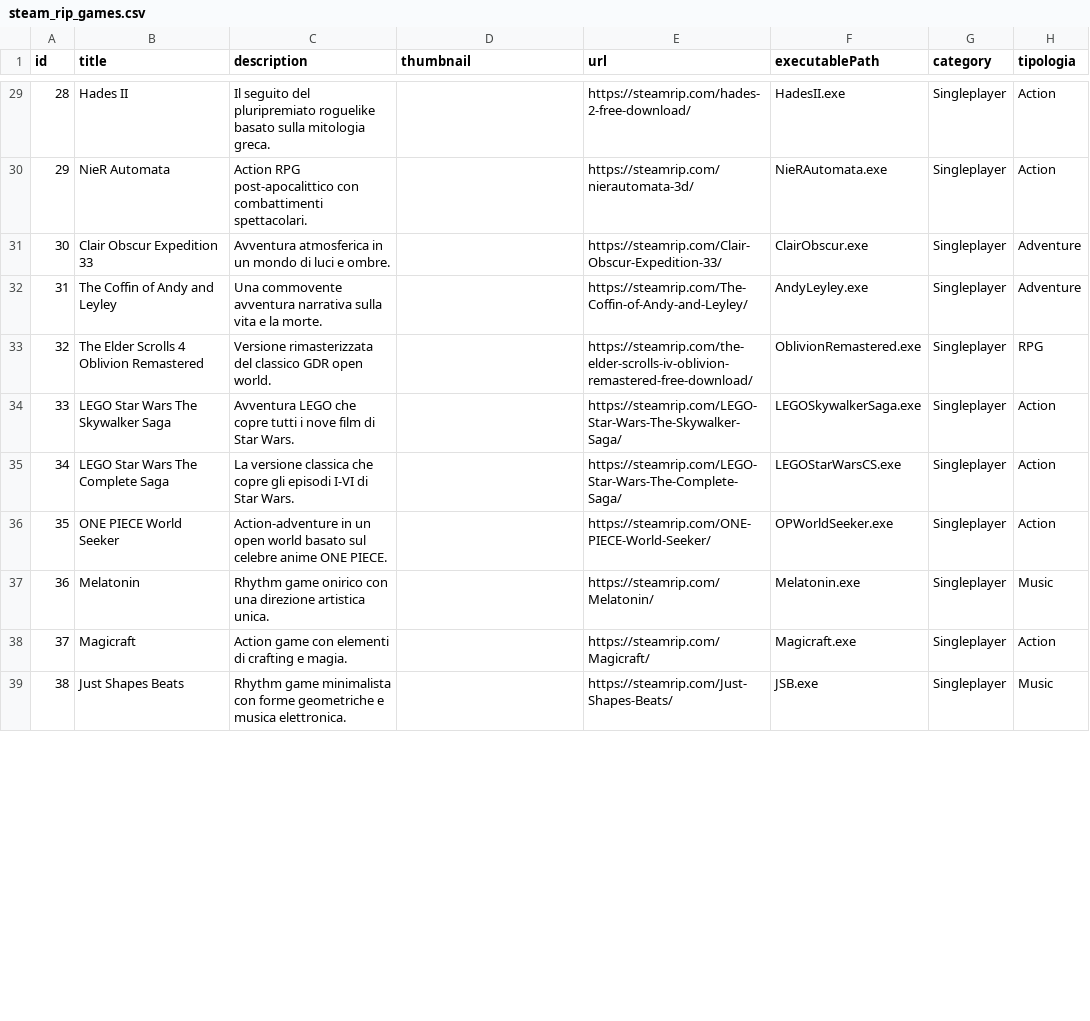
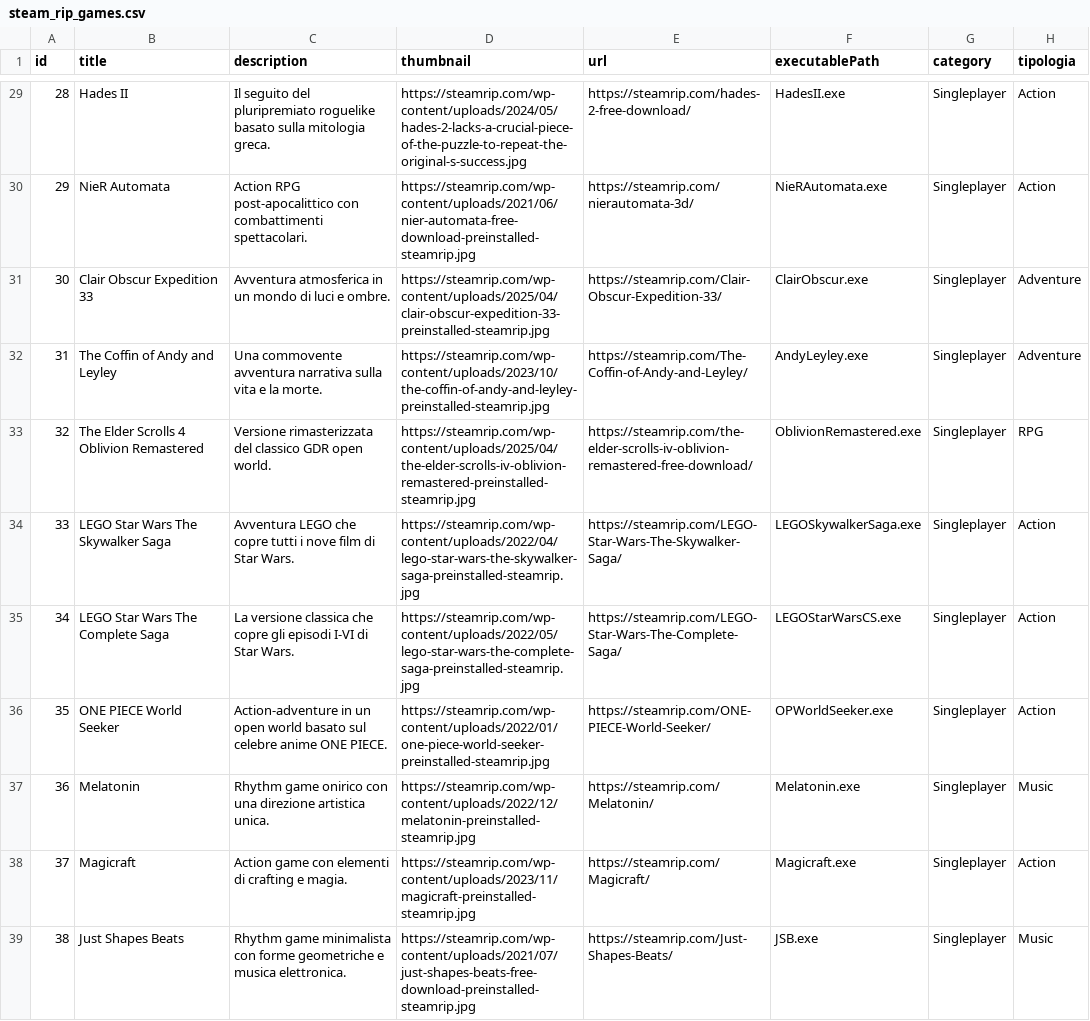
Before and after one commit to FilippoPietroNeri/dataset, a CSV file: steam_rip_games.csv, drawn as a sheet; only a part is shown, gaps mark what is left out; the diff covers the shown part only.

```diff
--- a/steam_rip_games.csv
+++ b/steam_rip_games.csv
@@ -29,11 +29,11 @@ id,title,description,thumbnail,url,executablePath,category,tipologia
-28,Hades II,Il seguito del pluripremiato roguelike basato sulla mitologia greca.,,https://steamrip.com/hades-2-free-download/,HadesII.exe,Singleplayer,Action
-29,NieR Automata,Action RPG post-apocalittico con combattimenti spettacolari.,,https://steamrip.com/nierautomata-3d/,NieRAutomata.exe,Singleplayer,Action
-30,Clair Obscur Expedition 33,Avventura atmosferica in un mondo di luci e ombre.,,https://steamrip.com/Clair-Obscur-Expedition-33/,ClairObscur.exe,Singleplayer,Adventure
-31,The Coffin of Andy and Leyley,Una commovente avventura narrativa sulla vita e la morte.,,https://steamrip.com/The-Coffin-of-Andy-and-Leyley/,AndyLeyley.exe,Singleplayer,Adventure
-32,The Elder Scrolls 4 Oblivion Remastered,Versione rimasterizzata del classico GDR open world.,,https://steamrip.com/the-elder-scrolls-iv-oblivion-remastered-free-download/,OblivionRemastered.exe,Singleplayer,RPG
-33,LEGO Star Wars The Skywalker Saga,Avventura LEGO che copre tutti i nove film di Star Wars.,,https://steamrip.com/LEGO-Star-Wars-The-Skywalker-Saga/,LEGOSkywalkerSaga.exe,Singleplayer,Action
-34,LEGO Star Wars The Complete Saga,La versione classica che copre gli episodi I-VI di Star Wars.,,https://steamrip.com/LEGO-Star-Wars-The-Complete-Saga/,LEGOStarWarsCS.exe,Singleplayer,Action
-35,ONE PIECE World Seeker,Action-adventure in un open world basato sul celebre anime ONE PIECE.,,https://steamrip.com/ONE-PIECE-World-Seeker/,OPWorldSeeker.exe,Singleplayer,Action
-36,Melatonin,Rhythm game onirico con una direzione artistica unica.,,https://steamrip.com/Melatonin/,Melatonin.exe,Singleplayer,Music
-37,Magicraft,Action game con elementi di crafting e magia.,,https://steamrip.com/Magicraft/,Magicraft.exe,Singleplayer,Action
-38,Just Shapes Beats,Rhythm game minimalista con forme geometriche e musica elettronica.,,https://steamrip.com/Just-Shapes-Beats/,JSB.exe,Singleplayer,Music
+28,Hades II,Il seguito del pluripremiato roguelike basato sulla mitologia greca.,https://steamrip.com/wp-content/uploads/2024/05/hades-2-lacks-a-crucial-piece-of-the-puzzle-to-repeat-the-original-s-success.jpg,https://steamrip.com/hades-2-free-download/,HadesII.exe,Singleplayer,Action
+29,NieR Automata,Action RPG post-apocalittico con combattimenti spettacolari.,https://steamrip.com/wp-content/uploads/2021/06/nier-automata-free-download-preinstalled-steamrip.jpg,https://steamrip.com/nierautomata-3d/,NieRAutomata.exe,Singleplayer,Action
+30,Clair Obscur Expedition 33,Avventura atmosferica in un mondo di luci e ombre.,https://steamrip.com/wp-content/uploads/2025/04/clair-obscur-expedition-33-preinstalled-steamrip.jpg,https://steamrip.com/Clair-Obscur-Expedition-33/,ClairObscur.exe,Singleplayer,Adventure
+31,The Coffin of Andy and Leyley,Una commovente avventura narrativa sulla vita e la morte.,https://steamrip.com/wp-content/uploads/2023/10/the-coffin-of-andy-and-leyley-preinstalled-steamrip.jpg,https://steamrip.com/The-Coffin-of-Andy-and-Leyley/,AndyLeyley.exe,Singleplayer,Adventure
+32,The Elder Scrolls 4 Oblivion Remastered,Versione rimasterizzata del classico GDR open world.,https://steamrip.com/wp-content/uploads/2025/04/the-elder-scrolls-iv-oblivion-remastered-preinstalled-steamrip.jpg,https://steamrip.com/the-elder-scrolls-iv-oblivion-remastered-free-download/,OblivionRemastered.exe,Singleplayer,RPG
+33,LEGO Star Wars The Skywalker Saga,Avventura LEGO che copre tutti i nove film di Star Wars.,https://steamrip.com/wp-content/uploads/2022/04/lego-star-wars-the-skywalker-saga-preinstalled-steamrip.jpg,https://steamrip.com/LEGO-Star-Wars-The-Skywalker-Saga/,LEGOSkywalkerSaga.exe,Singleplayer,Action
+34,LEGO Star Wars The Complete Saga,La versione classica che copre gli episodi I-VI di Star Wars.,https://steamrip.com/wp-content/uploads/2022/05/lego-star-wars-the-complete-saga-preinstalled-steamrip.jpg,https://steamrip.com/LEGO-Star-Wars-The-Complete-Saga/,LEGOStarWarsCS.exe,Singleplayer,Action
+35,ONE PIECE World Seeker,Action-adventure in un open world basato sul celebre anime ONE PIECE.,https://steamrip.com/wp-content/uploads/2022/01/one-piece-world-seeker-preinstalled-steamrip.jpg,https://steamrip.com/ONE-PIECE-World-Seeker/,OPWorldSeeker.exe,Singleplayer,Action
+36,Melatonin,Rhythm game onirico con una direzione artistica unica.,https://steamrip.com/wp-content/uploads/2022/12/melatonin-preinstalled-steamrip.jpg,https://steamrip.com/Melatonin/,Melatonin.exe,Singleplayer,Music
+37,Magicraft,Action game con elementi di crafting e magia.,https://steamrip.com/wp-content/uploads/2023/11/magicraft-preinstalled-steamrip.jpg,https://steamrip.com/Magicraft/,Magicraft.exe,Singleplayer,Action
+38,Just Shapes Beats,Rhythm game minimalista con forme geometriche e musica elettronica.,https://steamrip.com/wp-content/uploads/2021/07/just-shapes-beats-free-download-preinstalled-steamrip.jpg,https://steamrip.com/Just-Shapes-Beats/,JSB.exe,Singleplayer,Music
```
Also changed, not shown: 37 edited cells elsewhere in this file.
